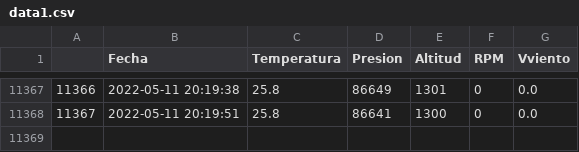
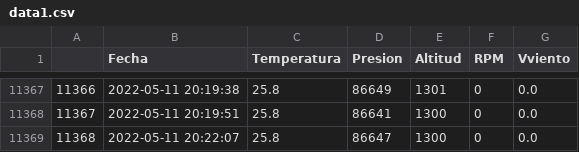
Before and after one commit to AndresG25/Proyecto, a CSV file: data1.csv, drawn as a sheet; only a part is shown, gaps mark what is left out; the diff names each change by its address in the sheet, - before the commit and + after, or states it on an @@ line.

```diff
--- a/data1.csv
+++ b/data1.csv
+row 11369: 11368 | 2022-05-11 20:22:07 | 25.8 | 86647 | 1300 | 0 | 0.0
```
Also changed, not shown: 1 other file.
